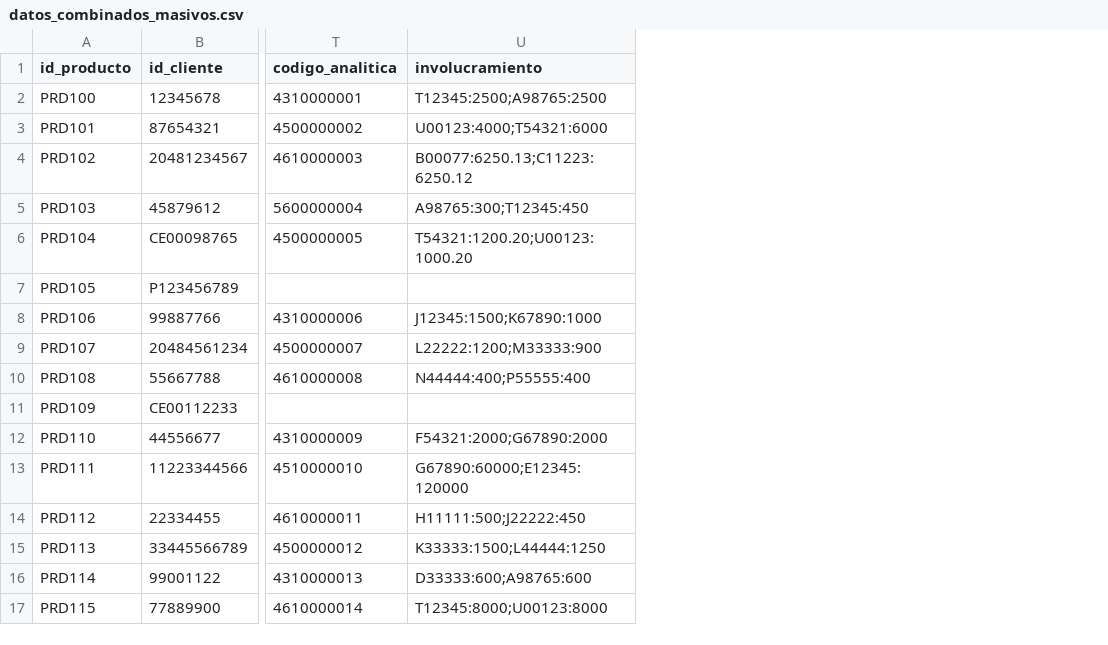
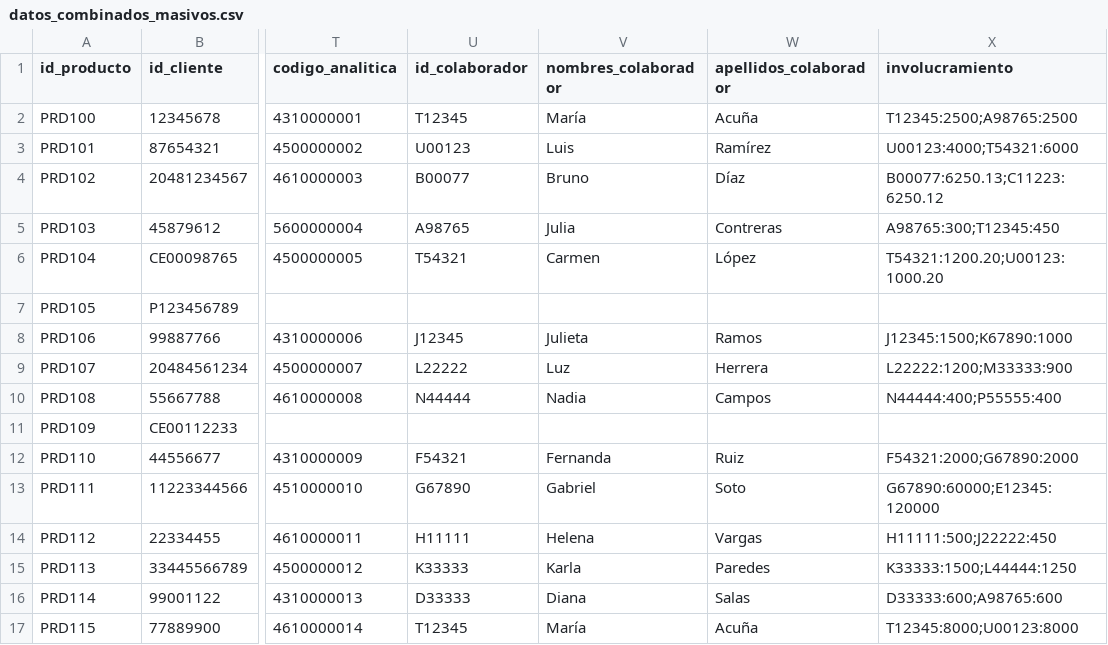
Before and after one commit to PillB/Formulario_investigacion, a CSV file: datos_combinados_masivos.csv, drawn as a sheet; only a part is shown, gaps mark what is left out; the diff names each change by its address in the sheet, - before the commit and + after, or states it on an @@ line.

```diff
--- a/datos_combinados_masivos.csv
+++ b/datos_combinados_masivos.csv
+column U (id_colaborador), rows 2-17: T12345 | U00123 | B00077 | A98765 | T54321 |  | J12345 | L22222 | N44444 |  | F54321 | G67890 | H11111 | K33333 | D33333 | T12345
+column V (nombres_colaborador), rows 2-17: María | Luis | Bruno | Julia | Carmen |  | Julieta | Luz | Nadia |  | Fernanda | Gabriel | Helena | Karla | Diana | María
+column W (apellidos_colaborador), rows 2-17: Acuña | Ramírez | Díaz | Contreras | López |  | Ramos | Herrera | Campos |  | Ruiz | Soto | Vargas | Paredes | Salas | Acuña
```
Also changed, not shown: colaboradores_masivos.csv, team_details.csv, 4 other files.
